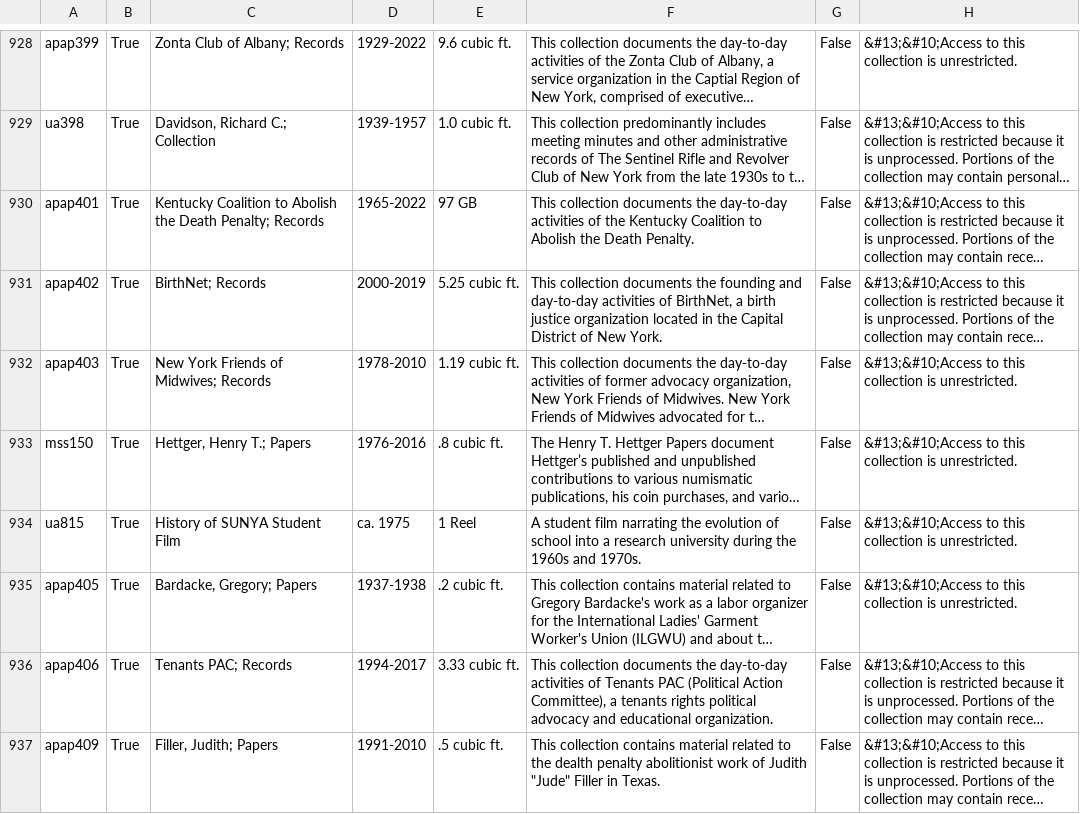
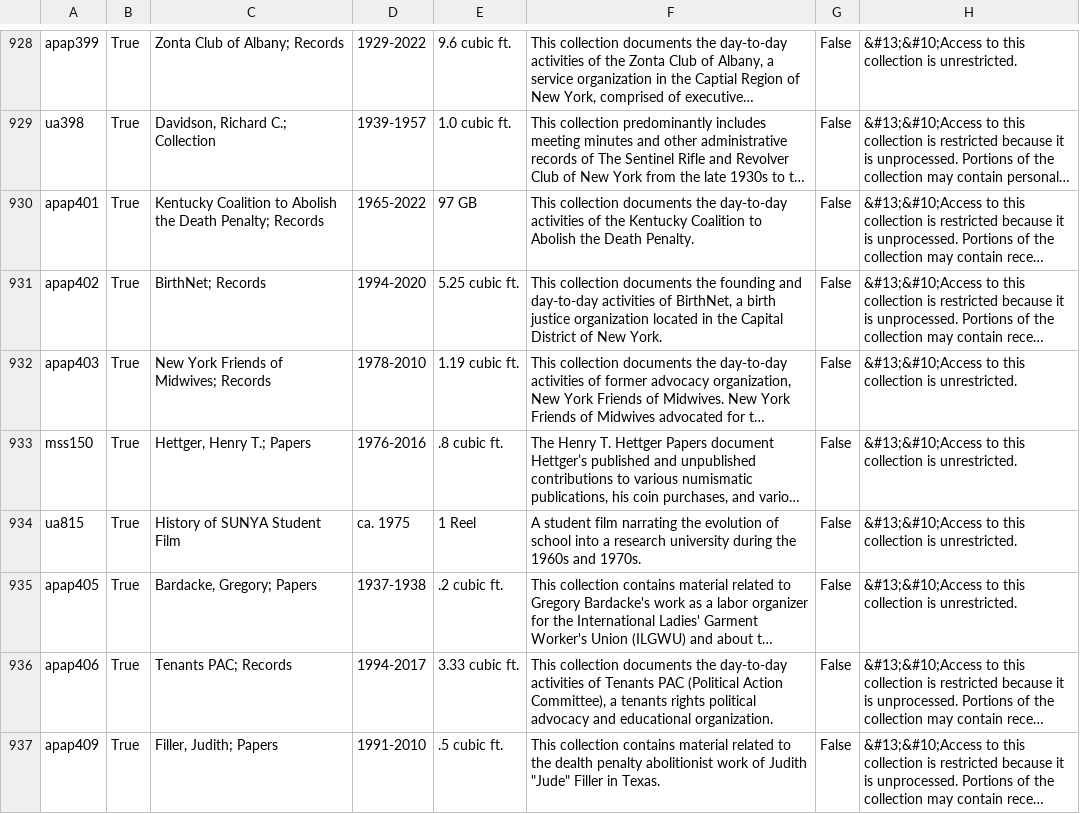
Before and after one commit to UAlbanyArchives/collections, a CSV file: staticData/collections.csv, drawn as a sheet; only a part is shown, gaps mark what is left out; long unchanged cells end in …; the diff names each change by its address in the sheet, - before the commit and + after, or states it on an @@ line.

Commit message:
modified collections exported from ArchivesSpace

```diff
--- a/staticData/collections.csv
+++ b/staticData/collections.csv
-D931: 2000-2019
+D931: 1994-2020
```
Also changed, not shown: 1 other file.
